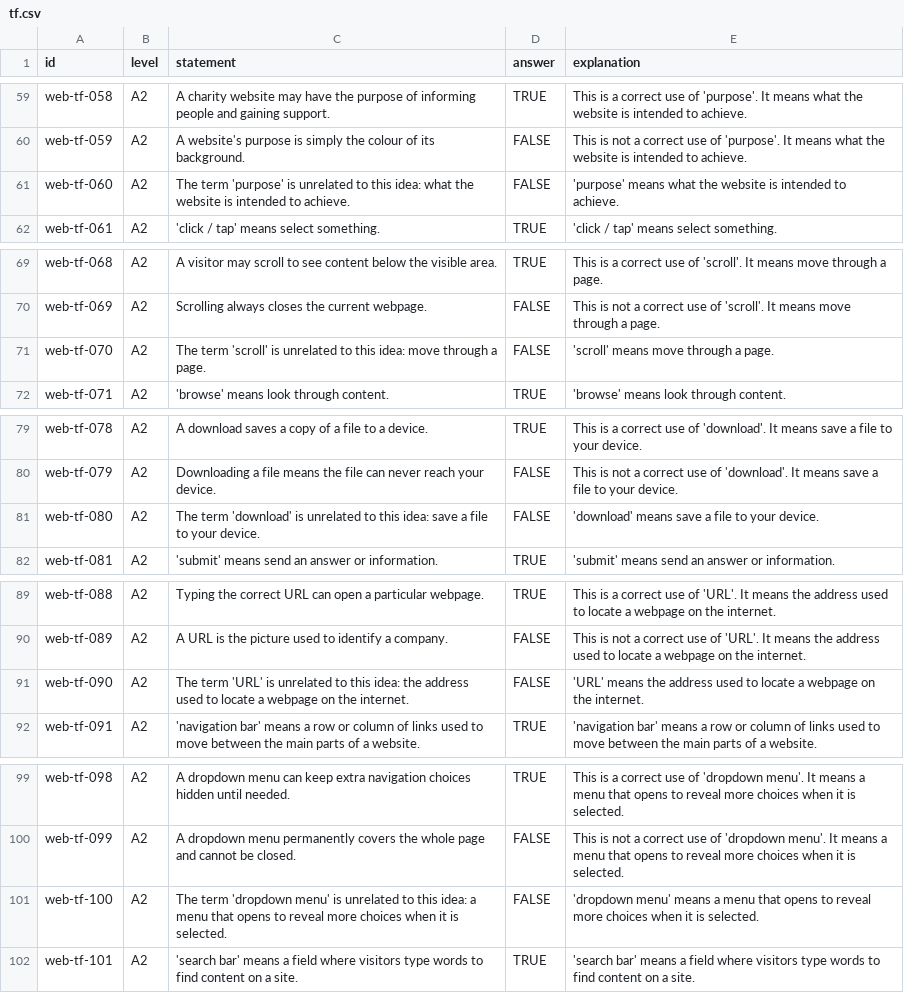
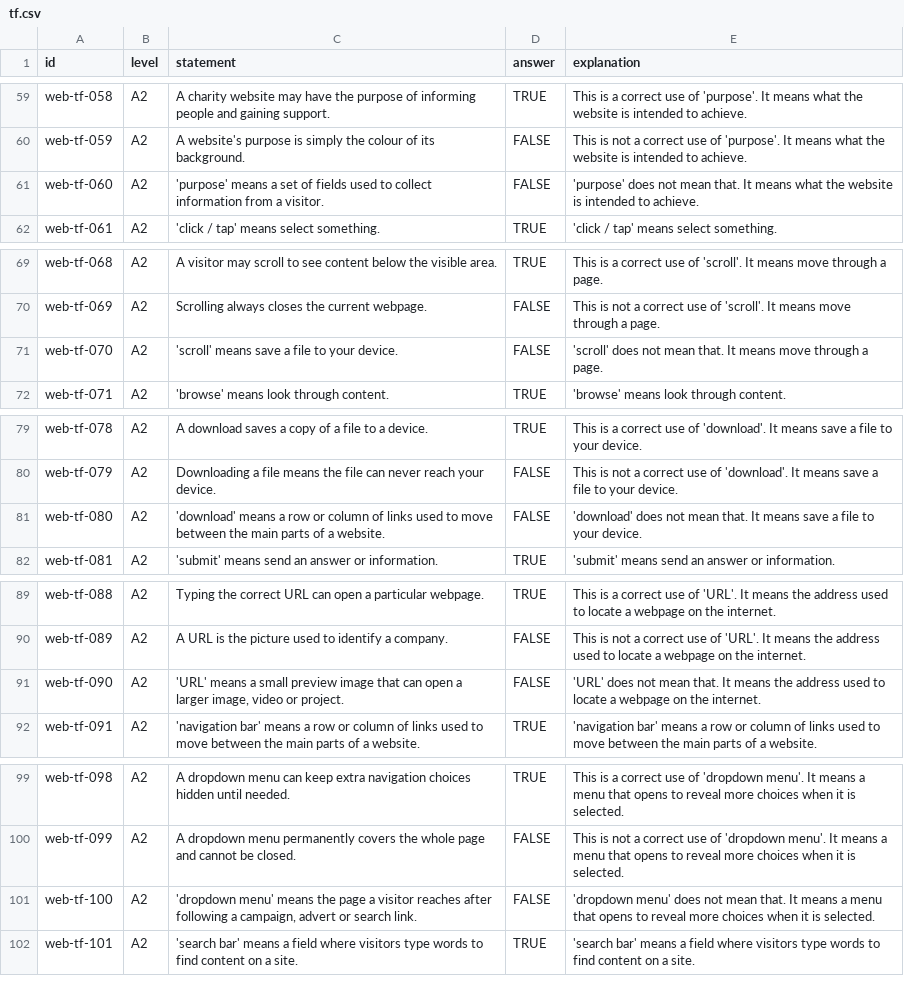
Before and after one commit to MrStep2002/academicenglishapp, a CSV file: content/web-design/tf.csv, drawn as a sheet; only a part is shown, gaps mark what is left out; the diff covers the shown part only.

```diff
--- a/content/web-design/tf.csv
+++ b/content/web-design/tf.csv
@@ -60,3 +60,3 @@
 "web-tf-059","A2","A website's purpose is simply the colour of its background.","FALSE","This is not a correct use of 'purpose'. It means what the website is intended to achieve."
-"web-tf-060","A2","The term 'purpose' is unrelated to this idea: what the website is intended to achieve.","FALSE","'purpose' means what the website is intended to achieve."
+"web-tf-060","A2","'purpose' means a set of fields used to collect information from a visitor.","FALSE","'purpose' does not mean that. It means what the website is intended to achieve."
 "web-tf-061","A2","'click / tap' means select something.","TRUE","'click / tap' means select something."
@@ -70,3 +70,3 @@
 "web-tf-069","A2","Scrolling always closes the current webpage.","FALSE","This is not a correct use of 'scroll'. It means move through a page."
-"web-tf-070","A2","The term 'scroll' is unrelated to this idea: move through a page.","FALSE","'scroll' means move through a page."
+"web-tf-070","A2","'scroll' means save a file to your device.","FALSE","'scroll' does not mean that. It means move through a page."
 "web-tf-071","A2","'browse' means look through content.","TRUE","'browse' means look through content."
@@ -80,3 +80,3 @@
 "web-tf-079","A2","Downloading a file means the file can never reach your device.","FALSE","This is not a correct use of 'download'. It means save a file to your device."
-"web-tf-080","A2","The term 'download' is unrelated to this idea: save a file to your device.","FALSE","'download' means save a file to your device."
+"web-tf-080","A2","'download' means a row or column of links used to move between the main parts of a website.","FALSE","'download' does not mean that. It means save a file to your device."
 "web-tf-081","A2","'submit' means send an answer or information.","TRUE","'submit' means send an answer or information."
@@ -90,3 +90,3 @@
 "web-tf-089","A2","A URL is the picture used to identify a company.","FALSE","This is not a correct use of 'URL'. It means the address used to locate a webpage on the internet."
-"web-tf-090","A2","The term 'URL' is unrelated to this idea: the address used to locate a webpage on the internet.","FALSE","'URL' means the address used to locate a webpage on the internet."
+"web-tf-090","A2","'URL' means a small preview image that can open a larger image, video or project.","FALSE","'URL' does not mean that. It means the address used to locate a webpage on the internet."
 "web-tf-091","A2","'navigation bar' means a row or column of links used to move between the main parts of a website.","TRUE","'navigation bar' means a row or column of links used to move between the main parts of a website."
@@ -100,3 +100,3 @@
 "web-tf-099","A2","A dropdown menu permanently covers the whole page and cannot be closed.","FALSE","This is not a correct use of 'dropdown menu'. It means a menu that opens to reveal more choices when it is selected."
-"web-tf-100","A2","The term 'dropdown menu' is unrelated to this idea: a menu that opens to reveal more choices when it is selected.","FALSE","'dropdown menu' means a menu that opens to reveal more choices when it is selected."
+"web-tf-100","A2","'dropdown menu' means the page a visitor reaches after following a campaign, advert or search link.","FALSE","'dropdown menu' does not mean that. It means a menu that opens to reveal more choices when it is selected."
 "web-tf-101","A2","'search bar' means a field where visitors type words to find content on a site.","TRUE","'search bar' means a field where visitors type words to find content on a site."
```
Also changed, not shown: 50 edited cells elsewhere in this file, content/descriptive/reads.csv, content/essentials/reads.csv, 31 other files.
